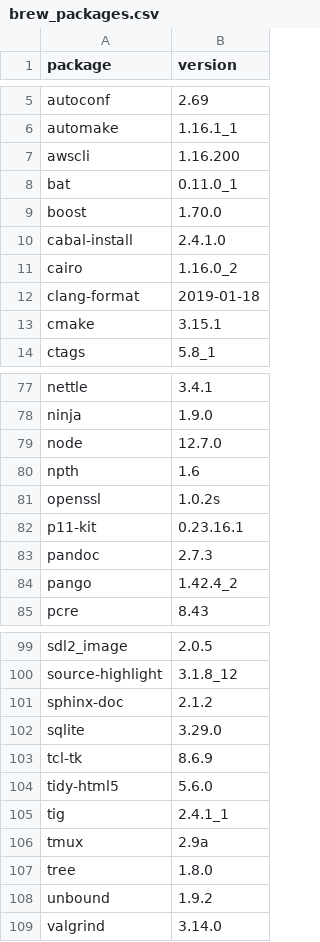
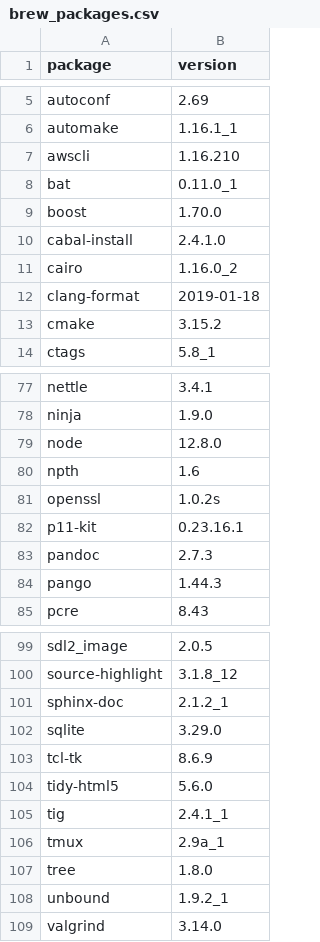
Before and after one commit to dysonance/Base, a CSV file: data/brew_packages.csv, drawn as a sheet; only a part is shown, gaps mark what is left out; the diff covers the shown part only.

```diff
--- a/data/brew_packages.csv
+++ b/data/brew_packages.csv
@@ -6,3 +6,3 @@ autoconf,2.69
 automake,1.16.1_1
-awscli,1.16.200
+awscli,1.16.210
 bat,0.11.0_1
@@ -12,3 +12,3 @@ cairo,1.16.0_2
 clang-format,2019-01-18
-cmake,3.15.1
+cmake,3.15.2
 ctags,5.8_1
@@ -78,3 +78,3 @@ nettle,3.4.1
 ninja,1.9.0
-node,12.7.0
+node,12.8.0
 npth,1.6
@@ -83,3 +83,3 @@ p11-kit,0.23.16.1
 pandoc,2.7.3
-pango,1.42.4_2
+pango,1.44.3
 pcre,8.43
@@ -100,3 +100,3 @@ sdl2_image,2.0.5
 source-highlight,3.1.8_12
-sphinx-doc,2.1.2
+sphinx-doc,2.1.2_1
 sqlite,3.29.0
@@ -105,5 +105,5 @@ tidy-html5,5.6.0
 tig,2.4.1_1
-tmux,2.9a
+tmux,2.9a_1
 tree,1.8.0
-unbound,1.9.2
+unbound,1.9.2_1
 valgrind,3.14.0
```
Also changed, not shown: 5 edited cells elsewhere in this file, data/python_packages.csv, 2 other files.
